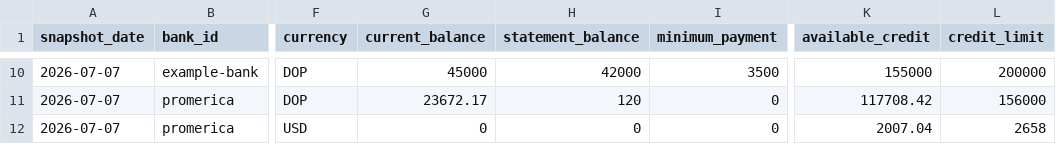
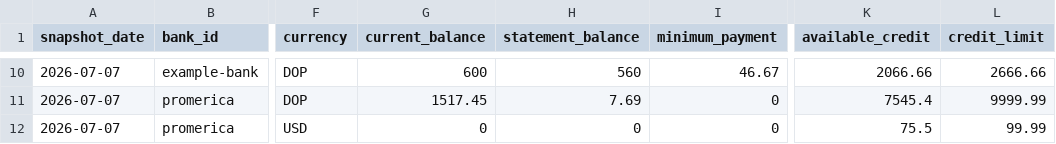
Before and after one commit to ggarciasoft/bank-atlas, a CSV file: output/credit_cards.csv, drawn as a sheet; only a part is shown, gaps mark what is left out; the diff covers the shown part only; the diff names each change by its address in the sheet, - before the commit and + after, or states it on an @@ line.

```diff
--- a/output/credit_cards.csv
+++ b/output/credit_cards.csv
-G10 (current_balance): 45000
+G10 (current_balance): 600
-H10 (statement_balance): 42000
+H10 (statement_balance): 560
-I10 (minimum_payment): 3500
+I10 (minimum_payment): 46.67
-K10 (available_credit): 155000
+K10 (available_credit): 2066.66
-L10 (credit_limit): 200000
+L10 (credit_limit): 2666.66
-G11 (current_balance): 23672.17
+G11 (current_balance): 1517.45
-H11 (statement_balance): 120
+H11 (statement_balance): 7.69
-K11 (available_credit): 117708.42
+K11 (available_credit): 7545.4
-L11 (credit_limit): 156000
+L11 (credit_limit): 9999.99
-K12 (available_credit): 2007.04
+K12 (available_credit): 75.5
-L12 (credit_limit): 2658
+L12 (credit_limit): 99.99
```
Also changed, not shown: 31 edited cells elsewhere in this file, examples/sample-statement.csv, output/accounts.csv, 14 other files.
